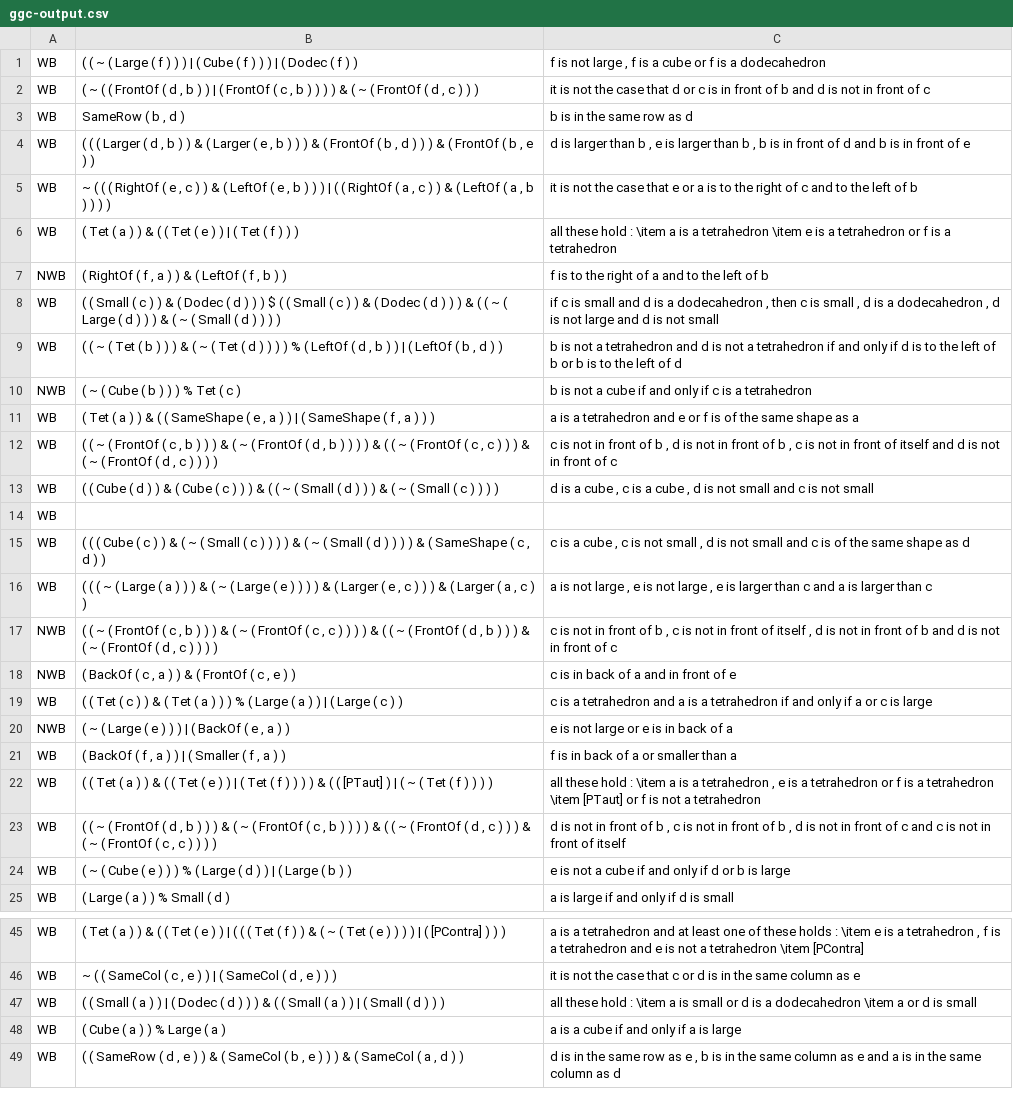
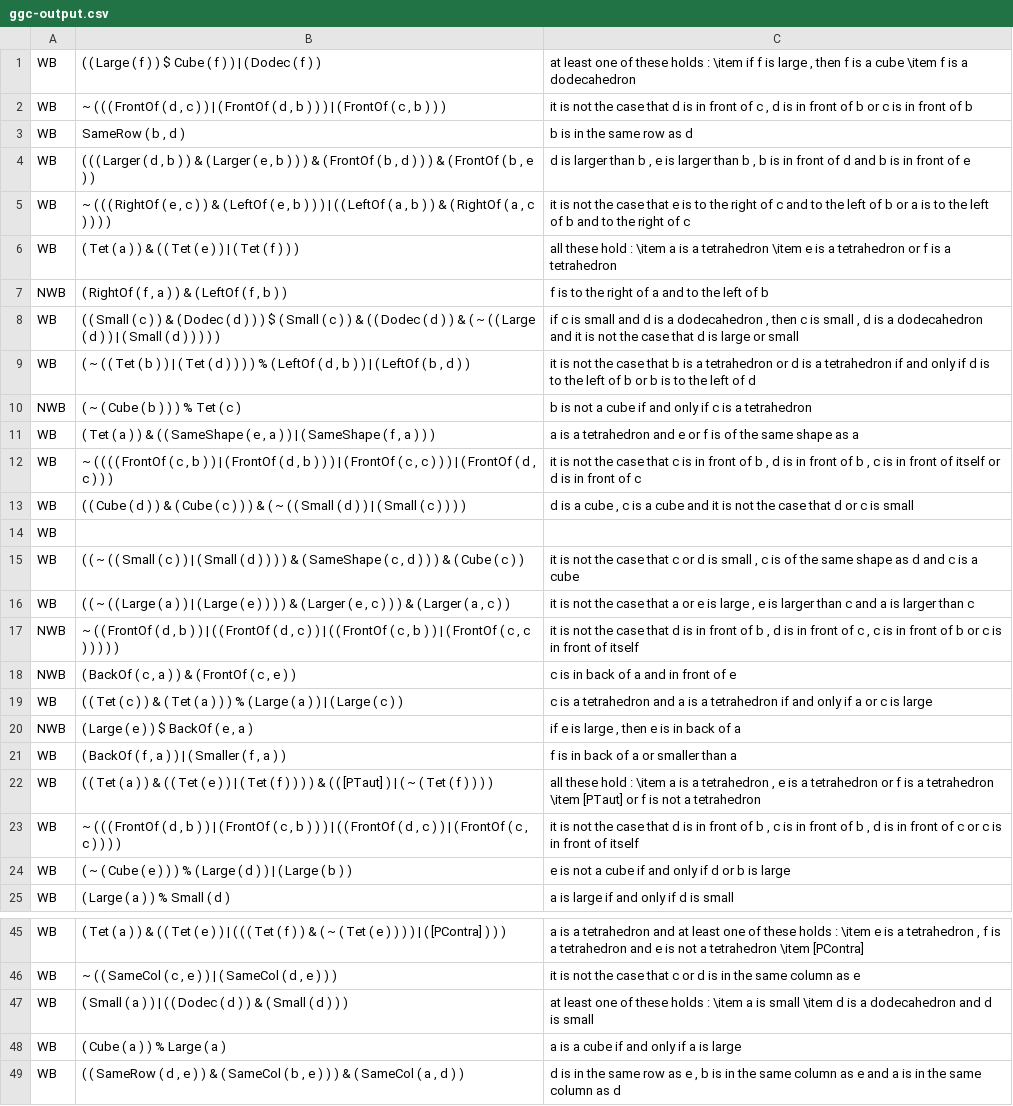
Before and after one commit to Pieterminator/BIMPL, a CSV file: utils/data/ggc-output.csv, drawn as a sheet; only a part is shown, gaps mark what is left out; the diff covers the shown part only; the diff names each change by its address in the sheet, - before the commit and + after, or states it on an @@ line.

```diff
--- a/utils/data/ggc-output.csv
+++ b/utils/data/ggc-output.csv
-B1: ( ( ~ ( Large ( f ) ) ) | ( Cube ( f ) ) ) | (…
+B1: ( ( Large ( f ) ) $ Cube ( f ) ) | (…
-C1: f is not large , f is a cube or f is…
+C1: at least one of these holds : \item if f is large , then f is a cube \item f is…
-B2: ( ~ ( ( FrontOf ( d , b ) ) | ( FrontOf ( c , b ) ) ) ) & ( ~ ( FrontOf ( d , c ) ) )
+B2: ~ ( ( ( FrontOf ( d , c ) ) | ( FrontOf ( d , b ) ) ) | ( FrontOf ( c , b ) ) )
-C2: …that d or c is in front of b and d is not in front of c
+C2: …that d is in front of c , d is in front of b or c is in front of b
-B5: …) | ( ( RightOf ( a , c ) ) & ( LeftOf ( a , b ) ) ) )
+B5: …) | ( ( LeftOf ( a , b ) ) & ( RightOf ( a , c ) ) ) )
-C5: …that e or a is to the right of c and to the left of b
+C5: …that e is to the right of c and to the left of b or a is to the left of b and to the right of c
-B8: …) ) $ ( ( Small ( c ) ) & ( Dodec ( d ) ) ) & ( ( ~ ( Large ( d ) ) ) & ( ~ ( Small ( d ) ) ) )
+B8: …) ) $ ( Small ( c ) ) & ( ( Dodec ( d ) ) & ( ~ ( ( Large ( d ) ) | ( Small ( d ) ) ) ) )
-C8: …a dodecahedron , d is not large and d is not small
+C8: …a dodecahedron and it is not the case that d is large or small
-B9: ( ( ~ ( Tet ( b ) ) ) & ( ~ ( Tet ( d…
+B9: ( ~ ( ( Tet ( b ) ) | ( Tet ( d…
-C9: b is not a tetrahedron and d is not a tetrahedron…
+C9: it is not the case that b is a tetrahedron or d is a tetrahedron…
-B12: ( ( ~ ( FrontOf ( c , b ) ) ) & ( ~ ( FrontOf ( d , b ) ) ) ) & ( ( ~ ( FrontOf ( c , c ) ) ) & ( ~ ( FrontOf ( d , c ) ) ) )
+B12: ~ ( ( ( ( FrontOf ( c , b ) ) | ( FrontOf ( d , b ) ) ) | ( FrontOf ( c , c ) ) ) | ( FrontOf ( d , c ) ) )
-C12: c is not in front of b , d is not in front of b , c is not in front of itself and d is not in front…
+C12: it is not the case that c is in front of b , d is in front of b , c is in front of itself or d is in front…
-B13: …) ) & ( ( ~ ( Small ( d ) ) ) & ( ~ ( Small ( c…
+B13: …) ) & ( ~ ( ( Small ( d ) ) | ( Small ( c…
-C13: …a cube , d is not small and c is not small
+C13: …a cube and it is not the case that d or c is small
-B15: ( ( ( Cube ( c ) ) & ( ~ ( Small ( c ) ) ) ) & ( ~ ( Small ( d ) ) ) ) & ( SameShape ( c , d ) )
+B15: ( ( ~ ( ( Small ( c ) ) | ( Small ( d ) ) ) ) & ( SameShape ( c , d ) ) ) & ( Cube ( c ) )
-C15: c is a cube , c is not small , d is not small and c is of the same shape as d
+C15: it is not the case that c or d is small , c is of the same shape as d and c is a cube
-B16: ( ( ( ~ ( Large ( a ) ) ) & ( ~ ( Large ( e…
+B16: ( ( ~ ( ( Large ( a ) ) | ( Large ( e…
-C16: a is not large , e is not large ,…
+C16: it is not the case that a or e is large ,…
-B17: ( ( ~ ( FrontOf ( c , b ) ) ) & ( ~ ( FrontOf ( c , c ) ) ) ) & ( ( ~ ( FrontOf ( d , b ) ) ) & ( ~ ( FrontOf ( d , c ) ) ) )
+B17: ~ ( ( FrontOf ( d , b ) ) | ( ( FrontOf ( d , c ) ) | ( ( FrontOf ( c , b ) ) | ( FrontOf ( c , c ) ) ) ) )
-C17: c is not in front of b , c is not in front of itself , d is not in front of b and d is not in front of c
+C17: it is not the case that d is in front of b , d is in front of c , c is in front of b or c is in front of itself
-B20: ( ~ ( Large ( e ) ) ) | ( BackOf ( e , a ) )
+B20: ( Large ( e ) ) $ BackOf ( e , a )
-C20: e is not large or e is in back of a
+C20: if e is large , then e is in back of a
-B23: ( ( ~ ( FrontOf ( d , b ) ) ) & ( ~ ( FrontOf ( c , b ) ) ) ) & ( ( ~ ( FrontOf ( d , c ) ) ) & ( ~ ( FrontOf ( c…
+B23: ~ ( ( ( FrontOf ( d , b ) ) | ( FrontOf ( c , b ) ) ) | ( ( FrontOf ( d , c ) ) | ( FrontOf ( c…
-C23: d is not in front of b , c is not in front of b , d is not in front of c and c is not in front…
+C23: it is not the case that d is in front of b , c is in front of b , d is in front of c or c is in front…
-B47: ( ( Small ( a ) ) | ( Dodec ( d ) ) ) & ( ( Small ( a ) ) | ( Small ( d…
+B47: ( Small ( a ) ) | ( ( Dodec ( d ) ) & ( Small ( d…
-C47: all these hold : \item a is small or d is a dodecahedron \item a or d is…
+C47: at least one of these holds : \item a is small \item d is a dodecahedron and d is…
```
Also changed, not shown: 10 edited cells elsewhere in this file, utils/data/rg-output.csv, 21 other files.
